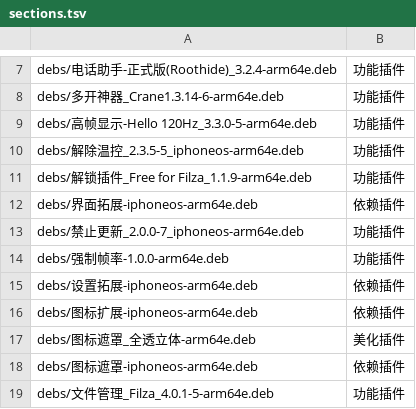
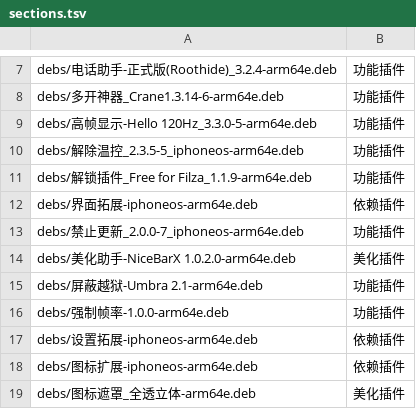
Before and after one commit to 154328106/repo, a TSV file: config/sections.tsv, drawn as a sheet; only a part is shown, gaps mark what is left out; the shorter side is filled out with more unchanged rows.

```diff
--- a/config/sections.tsv
+++ b/config/sections.tsv
@@ -13,2 +13,4 @@ debs/界面拓展-iphoneos-arm64e.deb	依赖插件
 debs/禁止更新_2.0.0-7_iphoneos-arm64e.deb	功能插件
+debs/美化助手-NiceBarX 1.0.2.0-arm64e.deb	美化插件
+debs/屏蔽越狱-Umbra 2.1-arm64e.deb	功能插件
 debs/强制帧率-1.0.0-arm64e.deb	功能插件
```
Also changed, not shown: 2 other files.
